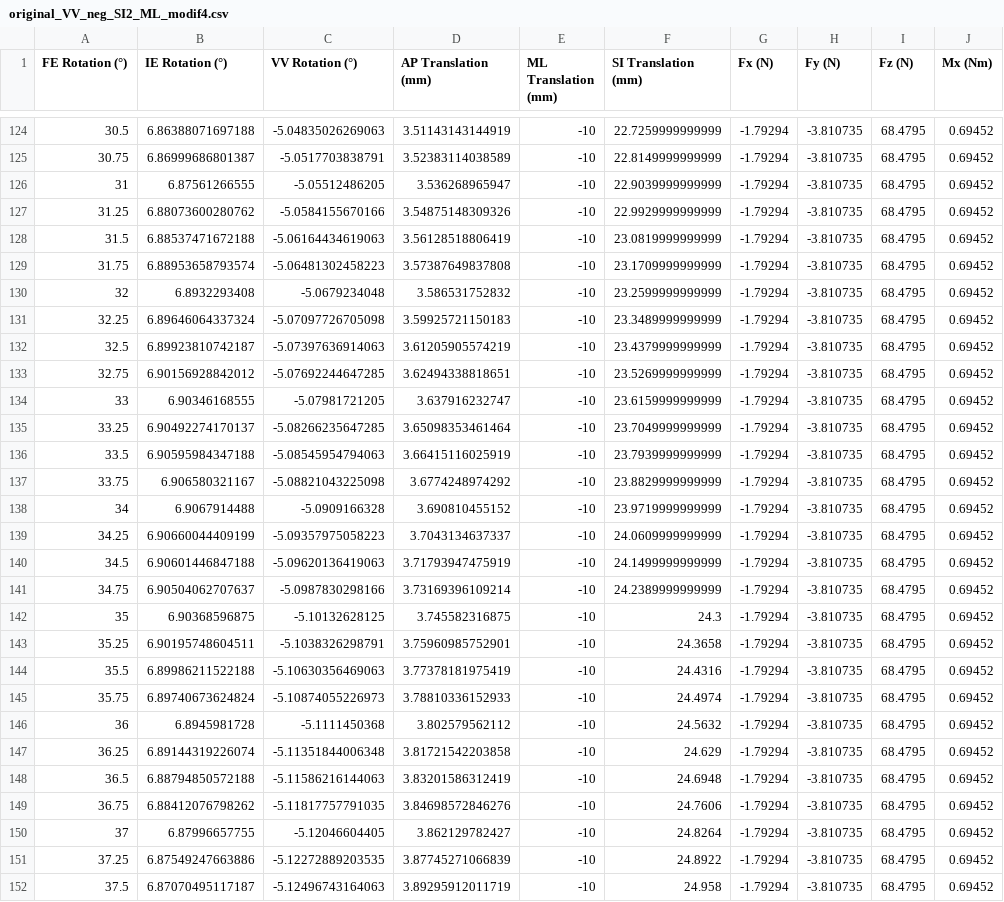
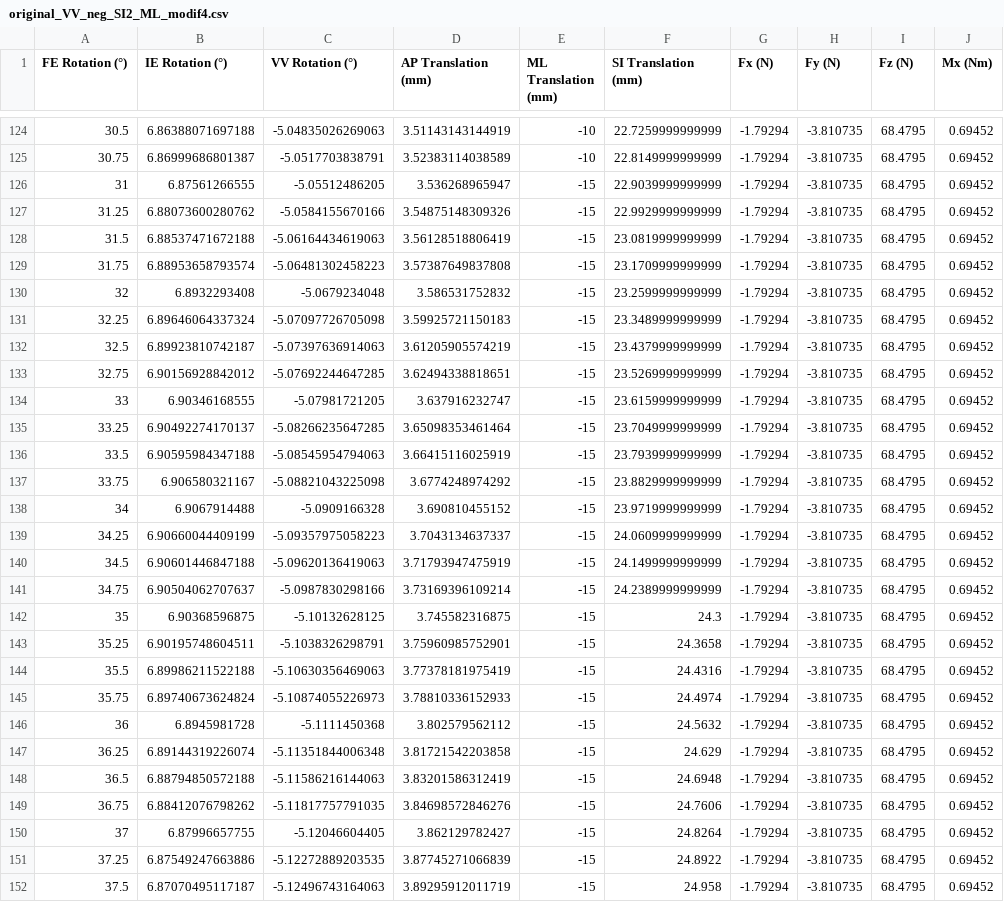
Before and after one commit to jrl-umi3218/panda_prosthesis, a CSV file: data/trajectories/brace/original_VV_neg_SI2_ML_modif4.csv, drawn as a sheet; only a part is shown, gaps mark what is left out; the diff covers the shown part only; the diff names each change by its address in the sheet, - before the commit and + after, or states it on an @@ line.

```diff
--- a/data/trajectories/brace/original_VV_neg_SI2_ML_modif4.csv
+++ b/data/trajectories/brace/original_VV_neg_SI2_ML_modif4.csv
-E126:E152 (ML Translation (mm)): -10
+E126:E152 (ML Translation (mm)): -15
```
Also changed, not shown: 151 edited cells elsewhere in this file.
